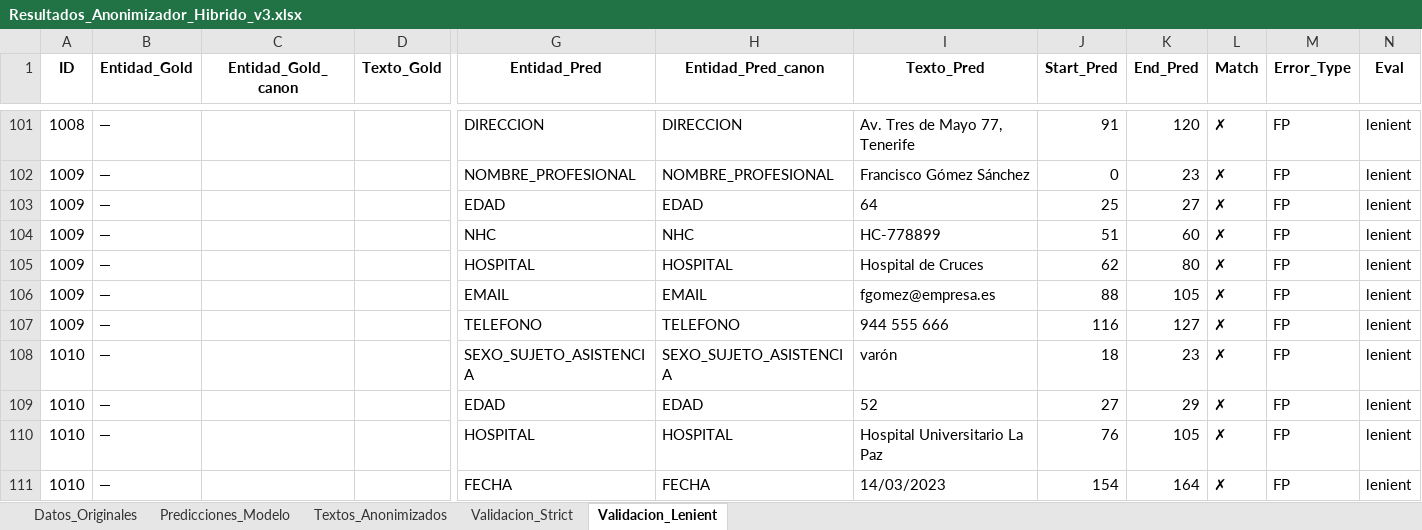
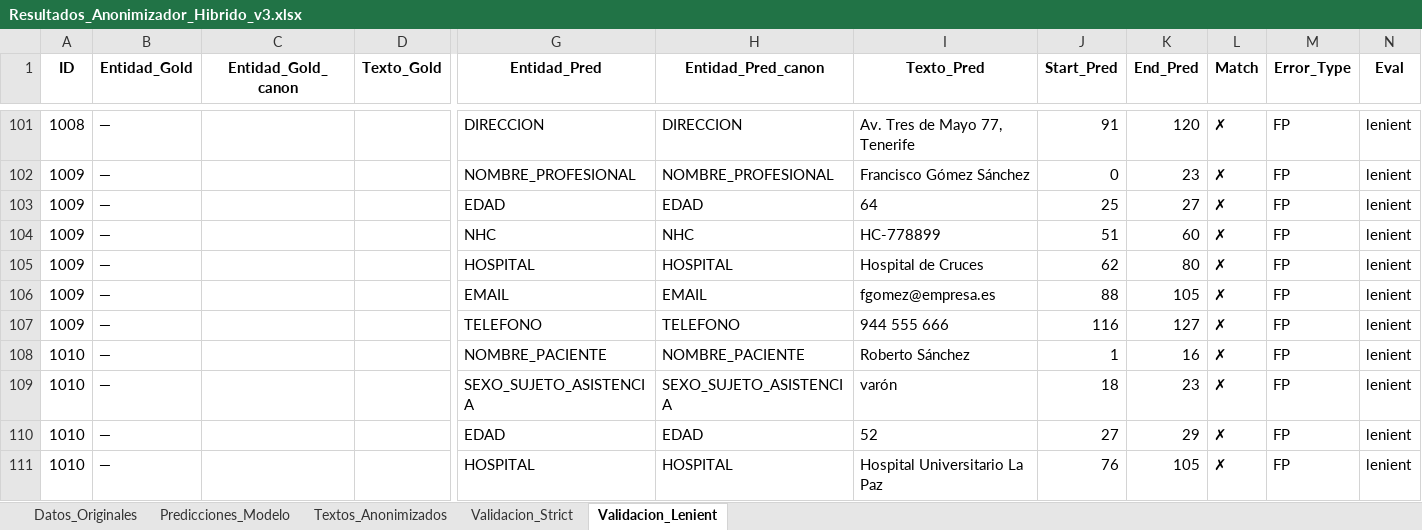
Before and after one commit to carlospuigserver/AnonimizacionV2, an Excel workbook: Resultados_Anonimizador_Hibrido_v3.xlsx, sheet Validacion_Lenient, drawn as a sheet; only a part is shown, gaps mark what is left out; the shorter side is filled out with more unchanged rows; values as stored, in another font and other column widths than the file's, no borders; rows hold the shown columns only; the diff names each change by its address in the sheet, - before the commit and + after, or states it on an @@ line.

```diff
--- a/Resultados_Anonimizador_Hibrido_v3.xlsx (sheet Validacion_Lenient)
+++ b/Resultados_Anonimizador_Hibrido_v3.xlsx (sheet Validacion_Lenient)
+row 108: 1010 | — |  |  | NOMBRE_PACIENTE | NOMBRE_PACIENTE | Roberto Sánchez | 1 | 16 | ✗ | FP | lenient
```
Also changed, not shown: sheet Validacion_Strict, sheet Predicciones_Modelo, sheet Textos_Anonimizados, 1 other file.
